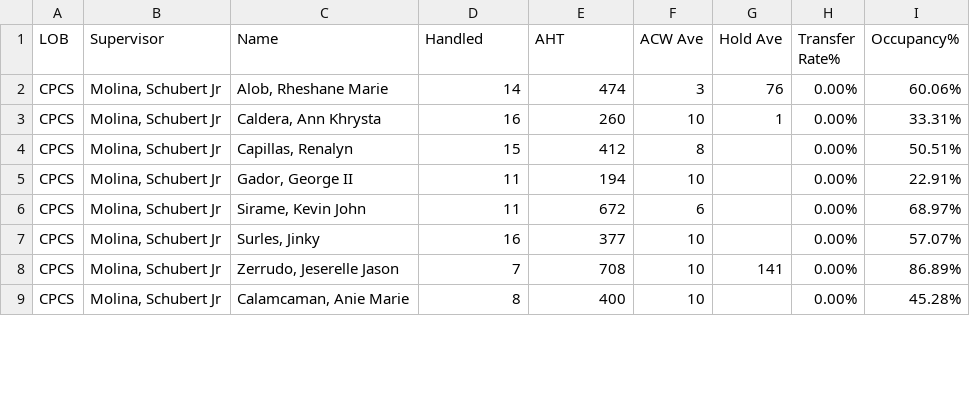
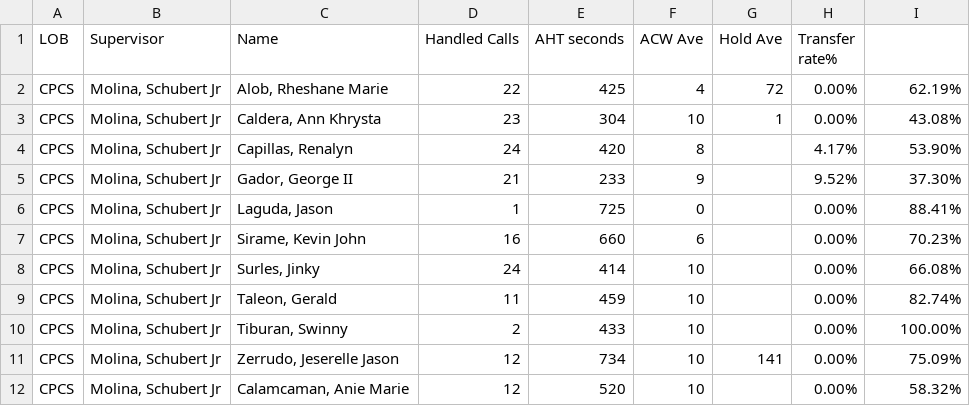
Before and after one commit to cbandoy/CPCSAHTinterval, a CSV file: cpcs.csv, drawn as a sheet; only a part is shown; the diff covers the shown part only.

```diff
--- a/cpcs.csv
+++ b/cpcs.csv
@@ -1,9 +1,12 @@
-LOB,Supervisor,Name,Handled,AHT,ACW Ave,Hold Ave,Transfer Rate%,Occupancy%
-CPCS,"Molina, Schubert Jr","Alob, Rheshane Marie",14,474,3,76,0.00%,60.06%
-CPCS,"Molina, Schubert Jr","Caldera, Ann Khrysta",16,260,10,1,0.00%,33.31%
-CPCS,"Molina, Schubert Jr","Capillas, Renalyn",15,412,8,,0.00%,50.51%
-CPCS,"Molina, Schubert Jr","Gador, George II",11,194,10,,0.00%,22.91%
-CPCS,"Molina, Schubert Jr","Sirame, Kevin John",11,672,6,,0.00%,68.97%
-CPCS,"Molina, Schubert Jr","Surles, Jinky",16,377,10,,0.00%,57.07%
-CPCS,"Molina, Schubert Jr","Zerrudo, Jeserelle Jason",7,708,10,141,0.00%,86.89%
-CPCS,"Molina, Schubert Jr","Calamcaman, Anie Marie",8,400,10,,0.00%,45.28%
+LOB,Supervisor,Name ,Handled Calls ,AHT seconds,ACW Ave,Hold Ave,Transfer rate%,
+CPCS,"Molina, Schubert Jr","Alob, Rheshane Marie",22,425,4,72,0.00%,62.19%
+CPCS,"Molina, Schubert Jr","Caldera, Ann Khrysta",23,304,10,1,0.00%,43.08%
+CPCS,"Molina, Schubert Jr","Capillas, Renalyn",24,420,8,,4.17%,53.90%
+CPCS,"Molina, Schubert Jr","Gador, George II",21,233,9,,9.52%,37.30%
+CPCS,"Molina, Schubert Jr","Laguda, Jason",1,725,0,,0.00%,88.41%
+CPCS,"Molina, Schubert Jr","Sirame, Kevin John",16,660,6,,0.00%,70.23%
+CPCS,"Molina, Schubert Jr","Surles, Jinky",24,414,10,,0.00%,66.08%
+CPCS,"Molina, Schubert Jr","Taleon, Gerald",11,459,10,,0.00%,82.74%
+CPCS,"Molina, Schubert Jr","Tiburan, Swinny",2,433,10,,0.00%,100.00%
+CPCS,"Molina, Schubert Jr","Zerrudo, Jeserelle Jason",12,734,10,141,0.00%,75.09%
+CPCS,"Molina, Schubert Jr","Calamcaman, Anie Marie",12,520,10,,0.00%,58.32%
```
Also changed, not shown: 59 edited cells elsewhere in this file, cpcsAHT.csv, 1 other file.
